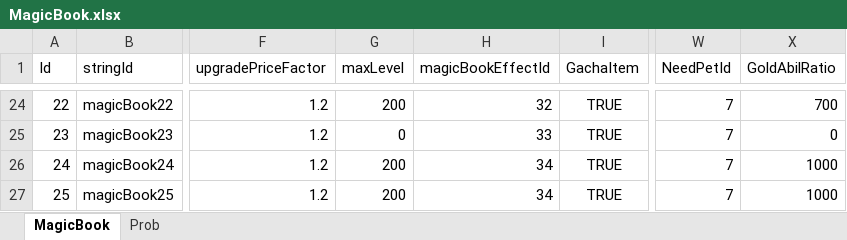
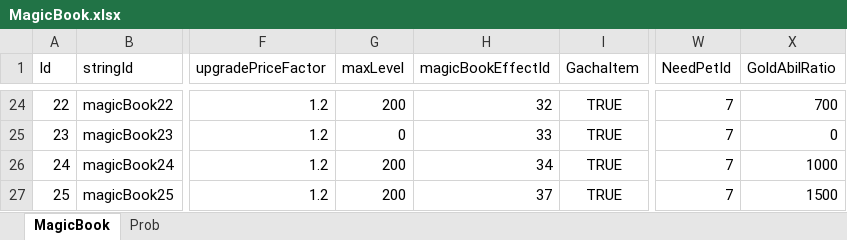
Before and after one commit to luckyzwei/Yosaki, an Excel workbook: Assets/06.Table/MagicBook.xlsx, sheet MagicBook, drawn as a sheet; only a part is shown, gaps mark what is left out; values as stored, in another font and other column widths than the file's, no borders; the diff names each change by its address in the sheet, - before the commit and + after, or states it on an @@ line.

```diff
--- a/Assets/06.Table/MagicBook.xlsx (sheet MagicBook)
+++ b/Assets/06.Table/MagicBook.xlsx (sheet MagicBook)
-H27 (magicBookEffectId): 34
+H27 (magicBookEffectId): 37
-X27 (GoldAbilRatio): 1000
+X27 (GoldAbilRatio): 1500
```
Also changed, not shown: Assets/06.Table/FoxMask.xlsx, Assets/06.Table/SonReward.xlsx, 52 other files.
